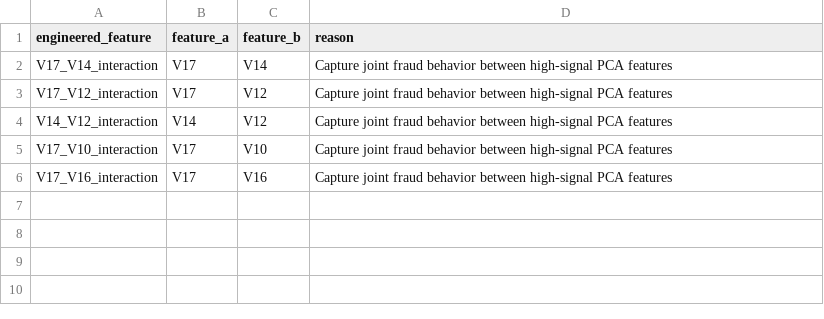
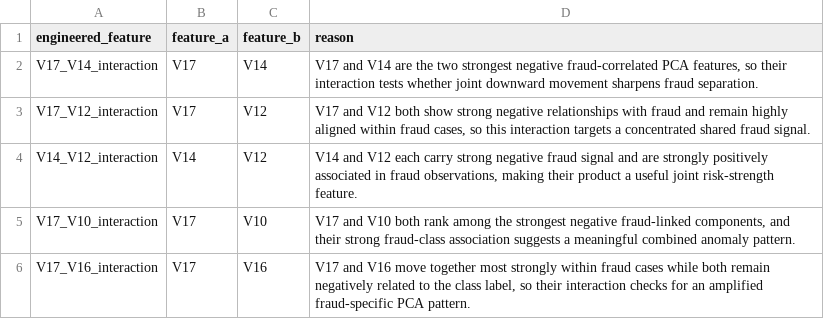
Before and after one commit to mmubashir95/Credit-Card-Fraud-Detection, a CSV file: reports/tables/08_feature_engineering/interaction_feature_summary.csv, drawn as a sheet.

```diff
--- a/reports/tables/08_feature_engineering/interaction_feature_summary.csv
+++ b/reports/tables/08_feature_engineering/interaction_feature_summary.csv
@@ -1,6 +1,6 @@
 engineered_feature,feature_a,feature_b,reason
-V17_V14_interaction,V17,V14,Capture joint fraud behavior between high-signal PCA features
-V17_V12_interaction,V17,V12,Capture joint fraud behavior between high-signal PCA features
-V14_V12_interaction,V14,V12,Capture joint fraud behavior between high-signal PCA features
-V17_V10_interaction,V17,V10,Capture joint fraud behavior between high-signal PCA features
-V17_V16_interaction,V17,V16,Capture joint fraud behavior between high-signal PCA features
+V17_V14_interaction,V17,V14,"V17 and V14 are the two strongest negative fraud-correlated PCA features, so their interaction tests whether joint downward movement sharpens fraud separation."
+V17_V12_interaction,V17,V12,"V17 and V12 both show strong negative relationships with fraud and remain highly aligned within fraud cases, so this interaction targets a concentrated shared fraud signal."
+V14_V12_interaction,V14,V12,"V14 and V12 each carry strong negative fraud signal and are strongly positively associated in fraud observations, making their product a useful joint risk-strength feature."
+V17_V10_interaction,V17,V10,"V17 and V10 both rank among the strongest negative fraud-linked components, and their strong fraud-class association suggests a meaningful combined anomaly pattern."
+V17_V16_interaction,V17,V16,"V17 and V16 move together most strongly within fraud cases while both remain negatively related to the class label, so their interaction checks for an amplified fraud-specific PCA pattern."
```
Also changed, not shown: reports/tables/08_feature_engineering/engineered_feature_screening.csv, reports/tables/08_feature_engineering/feature_category_summary.csv, 7 other files.
